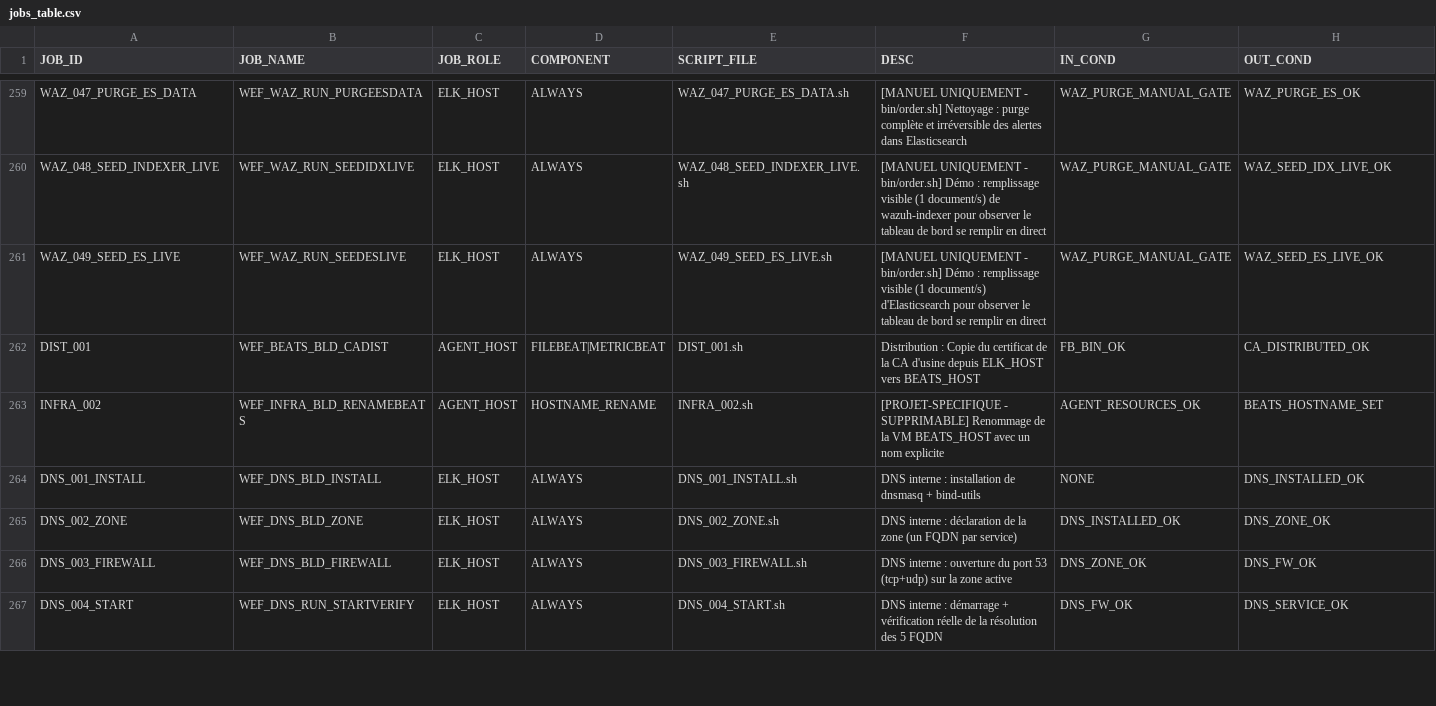
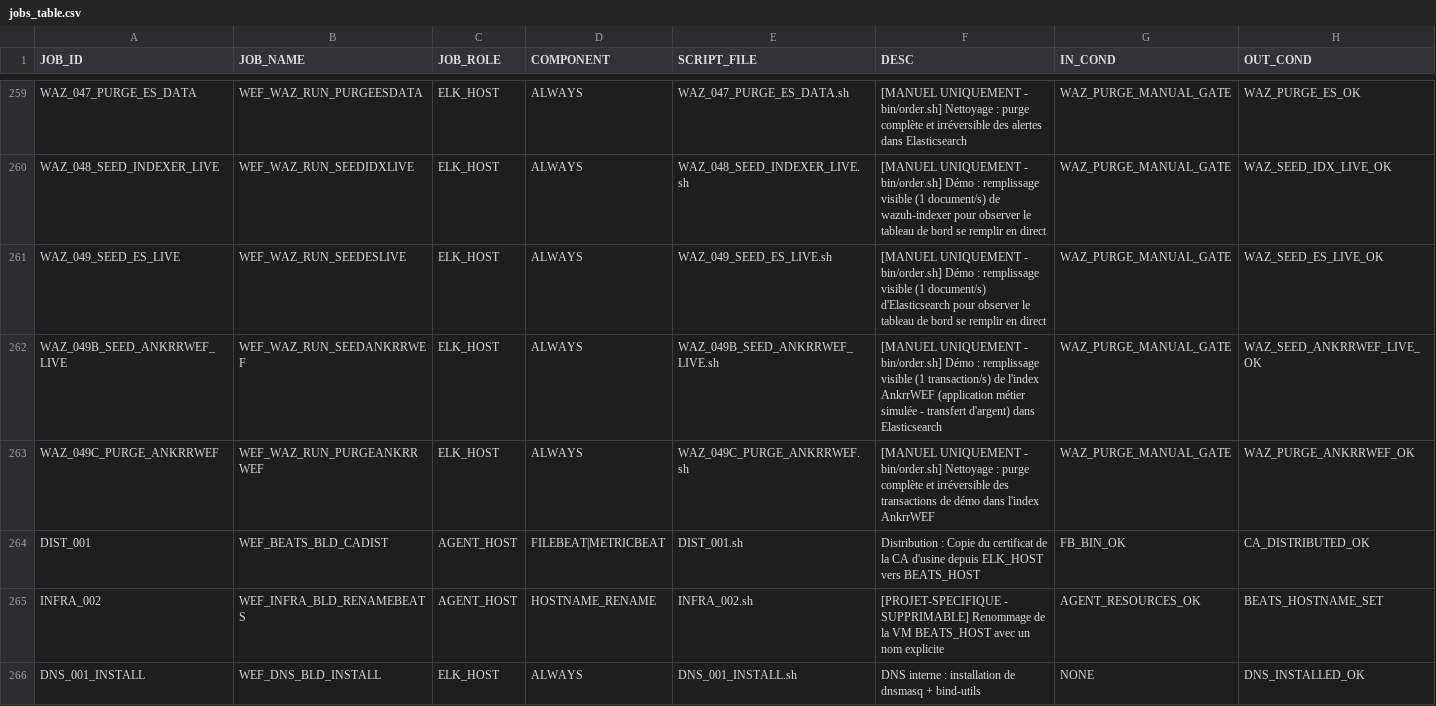
Before and after one commit to ykeupssi123-ship-it/WEF, a CSV file: jobs_table.csv, drawn as a sheet; only a part is shown, gaps mark what is left out; the shorter side is filled out with more unchanged rows.

```diff
--- a/jobs_table.csv
+++ b/jobs_table.csv
@@ -261,2 +261,4 @@ WAZ_048_SEED_INDEXER_LIVE,WEF_WAZ_RUN_SEEDIDXLIVE,ELK_HOST,ALWAYS,WAZ_048_SEED_I
 WAZ_049_SEED_ES_LIVE,WEF_WAZ_RUN_SEEDESLIVE,ELK_HOST,ALWAYS,WAZ_049_SEED_ES_LIVE.sh,[MANUEL UNIQUEMENT - bin/order.sh] Démo : remplissage visible (1 document/s) d'Elasticsearch pour observer le tableau de bord se remplir en direct,WAZ_PURGE_MANUAL_GATE,WAZ_SEED_ES_LIVE_OK
+WAZ_049B_SEED_ANKRRWEF_LIVE,WEF_WAZ_RUN_SEEDANKRRWEF,ELK_HOST,ALWAYS,WAZ_049B_SEED_ANKRRWEF_LIVE.sh,[MANUEL UNIQUEMENT - bin/order.sh] Démo : remplissage visible (1 transaction/s) de l'index AnkrrWEF (application métier simulée - transfert d'argent) dans Elasticsearch,WAZ_PURGE_MANUAL_GATE,WAZ_SEED_ANKRRWEF_LIVE_OK
+WAZ_049C_PURGE_ANKRRWEF,WEF_WAZ_RUN_PURGEANKRRWEF,ELK_HOST,ALWAYS,WAZ_049C_PURGE_ANKRRWEF.sh,[MANUEL UNIQUEMENT - bin/order.sh] Nettoyage : purge complète et irréversible des transactions de démo dans l'index AnkrrWEF,WAZ_PURGE_MANUAL_GATE,WAZ_PURGE_ANKRRWEF_OK
 DIST_001,WEF_BEATS_BLD_CADIST,AGENT_HOST,FILEBEAT|METRICBEAT,DIST_001.sh,Distribution : Copie du certificat de la CA d'usine depuis ELK_HOST vers BEATS_HOST,FB_BIN_OK,CA_DISTRIBUTED_OK
```
Also changed, not shown: 5 other files.
